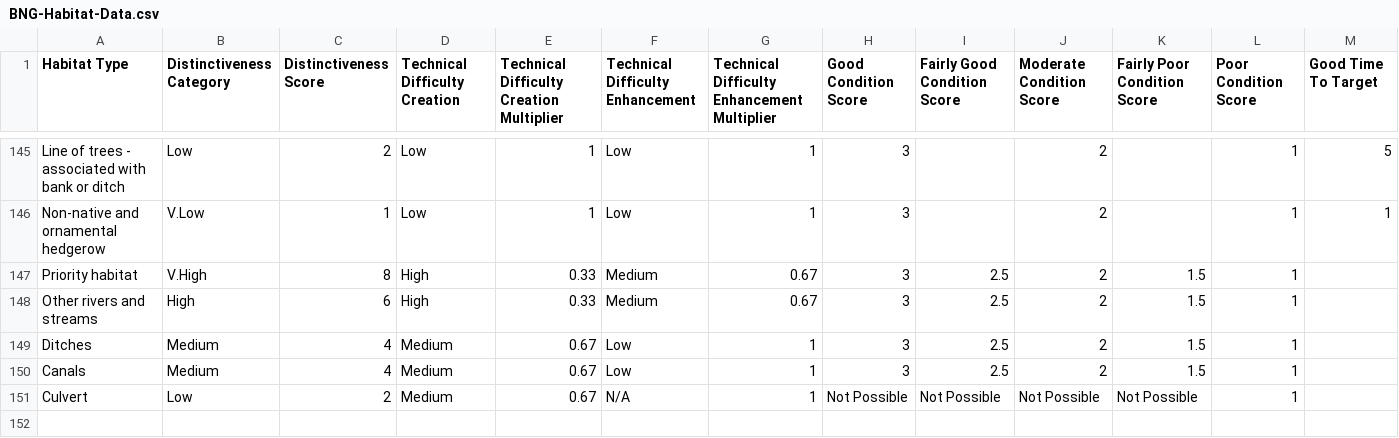
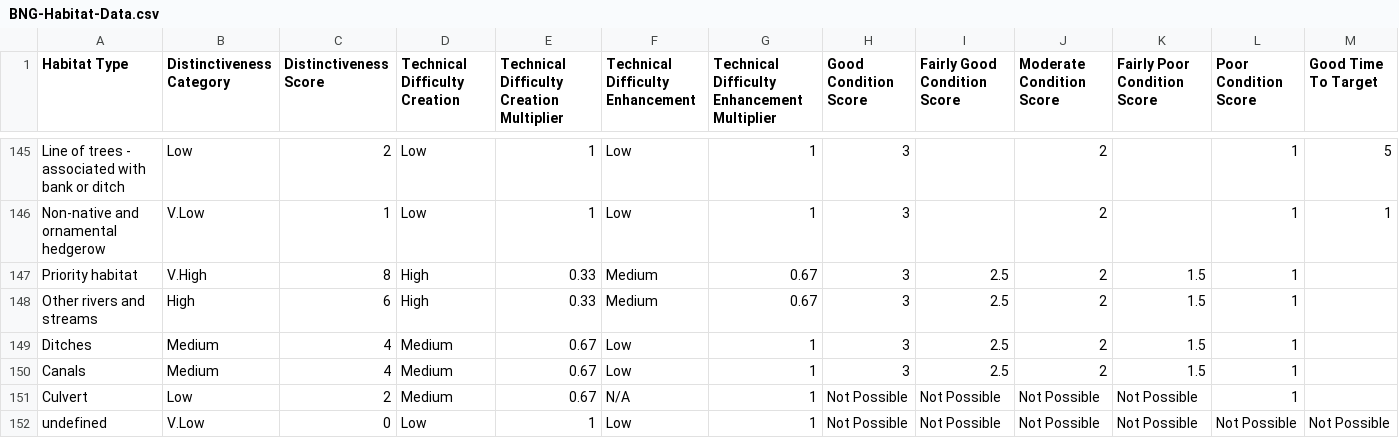
Before and after one commit to Eyesiah/biodiversity-sites-frontend, a CSV file: data/BNG-Habitat-Data.csv, drawn as a sheet; only a part is shown, gaps mark what is left out; rows hold the shown columns only; the diff names each change by its address in the sheet, - before the commit and + after, or states it on an @@ line.

Commit message:
add 'Undefined' as a token habitat.

```diff
--- a/data/BNG-Habitat-Data.csv
+++ b/data/BNG-Habitat-Data.csv
+row 152: undefined | V.Low | 0 | Low | 1 | Low | 1 | Not Possible | Not Possible | Not Possible | Not Possible | Not Possible | Not Possible
```
